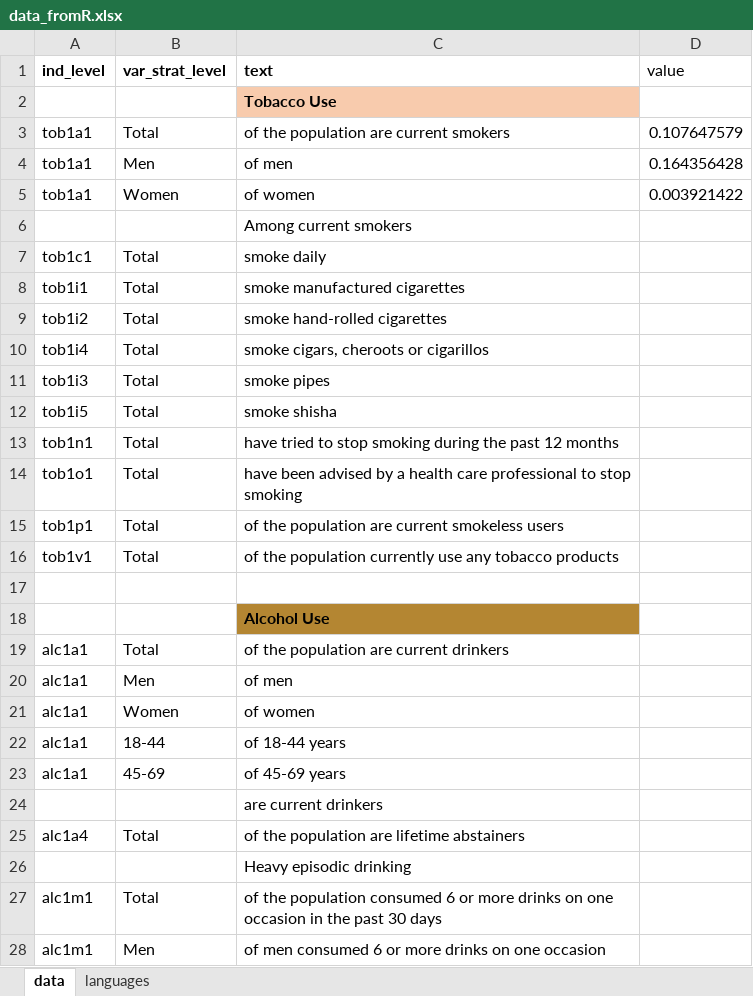
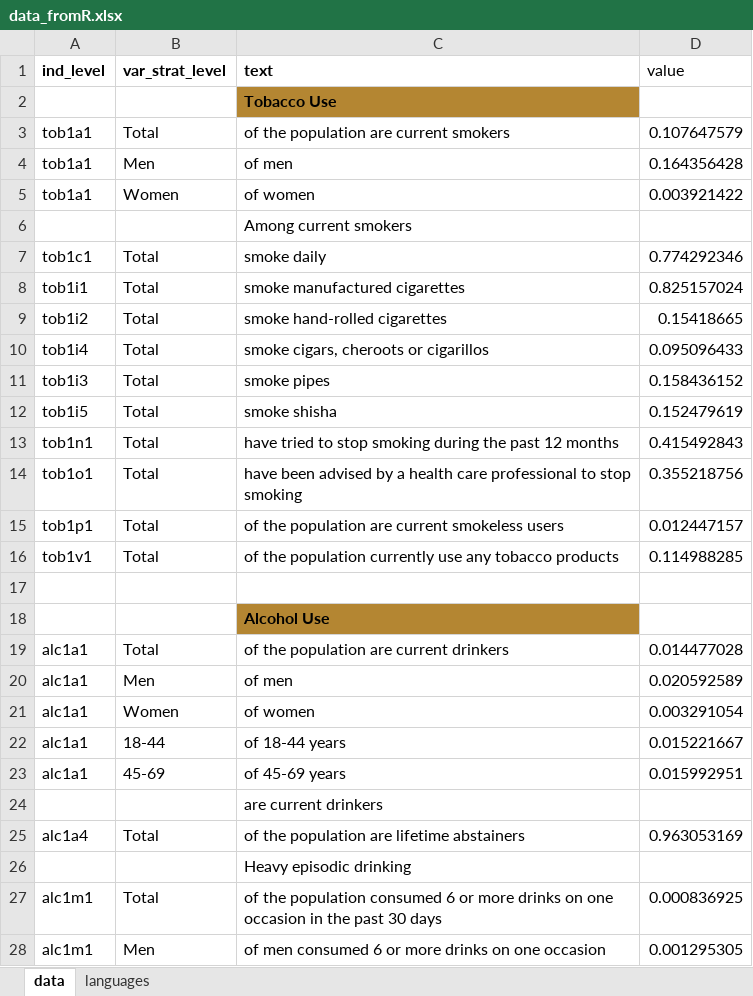
Before and after one commit to WHO-NCDSurveillance/STEPS, an Excel workbook: STEPS_data_analysis/excel_templates/data_fromR.xlsx, sheet data, drawn as a sheet; only a part is shown; values as stored, in another font and other column widths than the file's, no borders; the diff covers the shown part only; the diff names each change by its address in the sheet, - before the commit and + after, or states it on an @@ line.

```diff
--- a/STEPS_data_analysis/excel_templates/data_fromR.xlsx (sheet data)
+++ b/STEPS_data_analysis/excel_templates/data_fromR.xlsx (sheet data)
-C2 fill: #F8CBAD
+C2 fill: #B48632
-D7 (value): (empty)
+D7 (value): 0.774292346
-D8 (value): (empty)
+D8 (value): 0.825157024
-D9 (value): (empty)
+D9 (value): 0.15418665
-D10 (value): (empty)
+D10 (value): 0.095096433
-D11 (value): (empty)
+D11 (value): 0.158436152
-D12 (value): (empty)
+D12 (value): 0.152479619
-D13 (value): (empty)
+D13 (value): 0.415492843
-D14 (value): (empty)
+D14 (value): 0.355218756
-D15 (value): (empty)
+D15 (value): 0.012447157
-D16 (value): (empty)
+D16 (value): 0.114988285
-D19 (value): (empty)
+D19 (value): 0.014477028
-D20 (value): (empty)
+D20 (value): 0.020592589
-D21 (value): (empty)
+D21 (value): 0.003291054
-D22 (value): (empty)
+D22 (value): 0.015221667
-D23 (value): (empty)
+D23 (value): 0.015992951
-D25 (value): (empty)
+D25 (value): 0.963053169
-D27 (value): (empty)
+D27 (value): 0.000836925
-D28 (value): (empty)
+D28 (value): 0.001295305
```
Also changed, not shown: 7 added rows and 54 edited cells elsewhere in this sheet, STEPS_data_analysis/excel_templates/template_data_fromR.xlsx, 1 other file.
